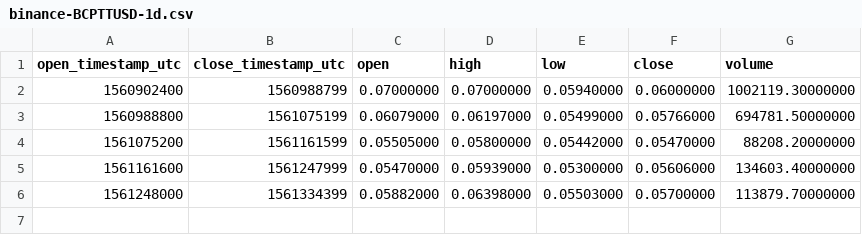
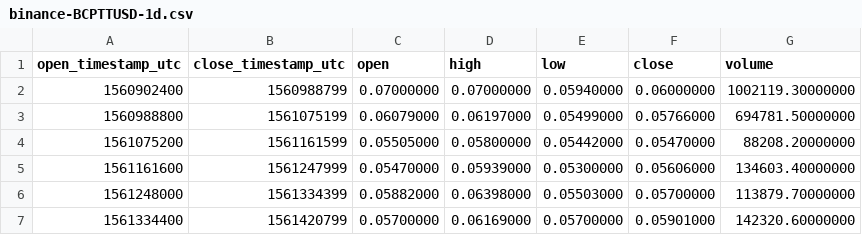
Before and after one commit to cryptobigbro/binance-BCPTTUSD, a CSV file: binance-BCPTTUSD-1d.csv, drawn as a sheet.

```diff
--- a/binance-BCPTTUSD-1d.csv
+++ b/binance-BCPTTUSD-1d.csv
@@ -6 +6,2 @@ open_timestamp_utc,close_timestamp_utc,open,high,low,close,volume
 1561248000,1561334399,0.05882000,0.06398000,0.05503000,0.05700000,113879.70000000
+1561334400,1561420799,0.05700000,0.06169000,0.05700000,0.05901000,142320.60000000
```
Also changed, not shown: binance-BCPTTUSD-1h.csv, 1 other file.
